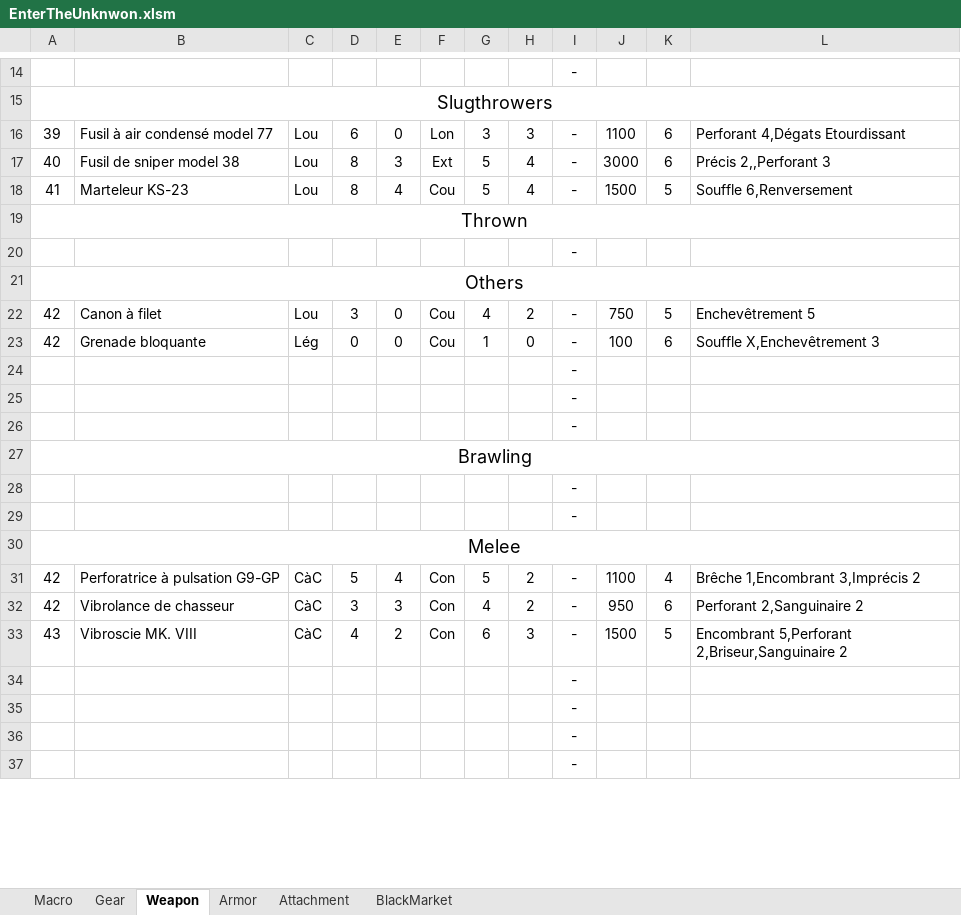
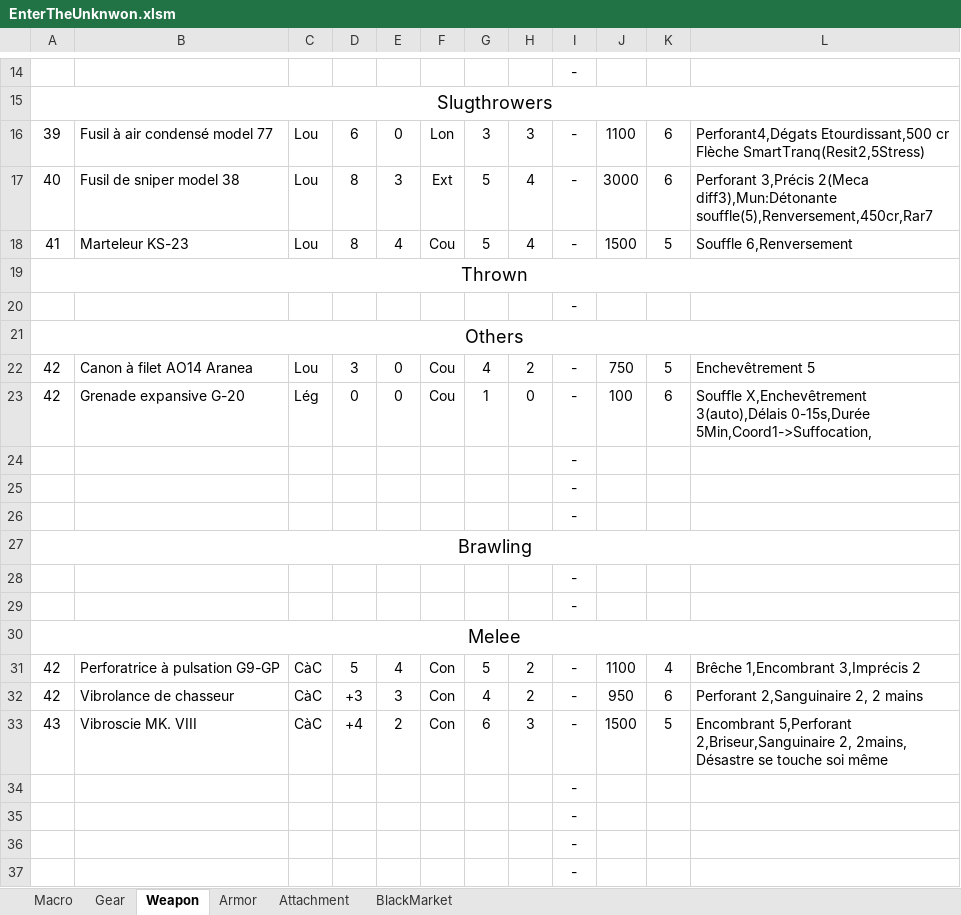
Before and after one commit to Spocky69/StarWarsShopGenerator, an Excel workbook: Source/Database/EnterTheUnknwon.xlsm, sheet Weapon, drawn as a sheet; only a part is shown, gaps mark what is left out; values as stored, in another font and other column widths than the file's, no borders; the diff names each change by its address in the sheet, - before the commit and + after, or states it on an @@ line.

```diff
--- a/Source/Database/EnterTheUnknwon.xlsm (sheet Weapon)
+++ b/Source/Database/EnterTheUnknwon.xlsm (sheet Weapon)
-L16: Perforant 4,Dégats Etourdissant
+L16: Perforant4,Dégats Etourdissant,500 cr Flèche SmartTranq(Resit2,5Stress)
-L17: Précis 2,,Perforant 3
+L17: Perforant 3,Précis 2(Meca diff3),Mun:Détonante souffle(5),Renversement,450cr,Rar7
-B22: Canon à filet
+B22: Canon à filet AO14 Aranea
-B23: Grenade bloquante
+B23: Grenade expansive G-20
-L23: Souffle X,Enchevêtrement 3
+L23: Souffle X,Enchevêtrement 3(auto),Délais 0-15s,Durée 5Min,Coord1->Suffocation,
-D32: 3
+D32: +3
-L32: Perforant 2,Sanguinaire 2
+L32: Perforant 2,Sanguinaire 2, 2 mains
-D33: 4
+D33: +4
-L33: …5,Perforant 2,Briseur,Sanguinaire 2
+L33: …5,Perforant 2,Briseur,Sanguinaire 2, 2mains, Désastre se touche soi même
```
Also changed, not shown: sheet Gear, sheet Armor, Source/Database/KeepingThePeace.xlsm, Source/Database/KnightsOfFate.xlsm, 56 other files.
